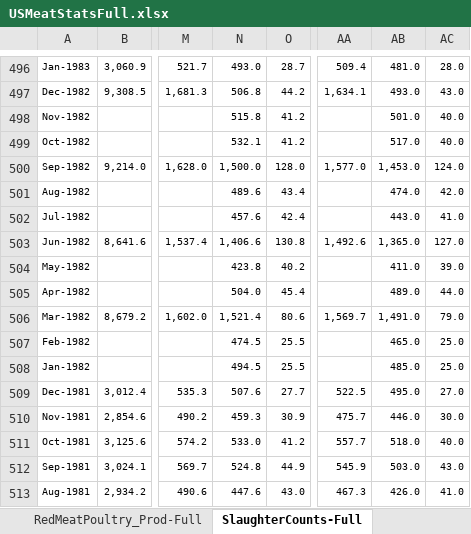
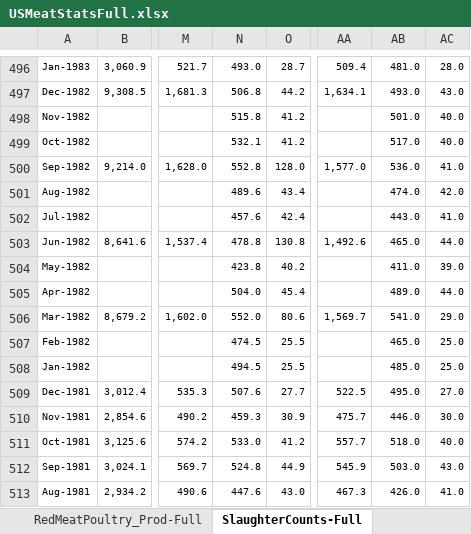
Before and after one commit to Ozzy1423/us-livestock, an Excel workbook: USMeatStatsFull.xlsx, sheet SlaughterCounts-Full, drawn as a sheet; only a part is shown, gaps mark what is left out; values as stored, in another font and other column widths than the file's, no borders; the diff names each change by its address in the sheet, - before the commit and + after, or states it on an @@ line.

```diff
--- a/USMeatStatsFull.xlsx (sheet SlaughterCounts-Full)
+++ b/USMeatStatsFull.xlsx (sheet SlaughterCounts-Full)
-N500: 1,500.0
+N500: 552.8
-AB500: 1,453.0
+AB500: 536.0
-AC500: 124.0
+AC500: 41.0
-N503: 1,406.6
+N503: 478.8
-AB503: 1,365.0
+AB503: 465.0
-AC503: 127.0
+AC503: 44.0
-N506: 1,521.4
+N506: 552.0
-AB506: 1,491.0
+AB506: 541.0
-AC506: 79.0
+AC506: 29.0
```
Also changed, not shown: 1 other file.
